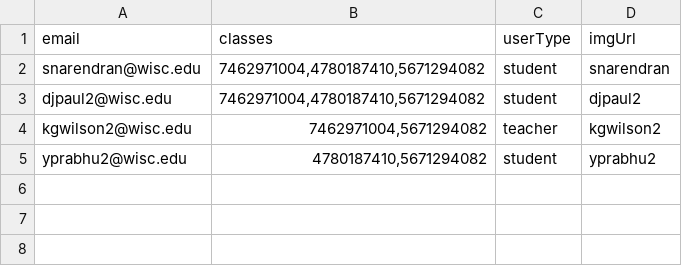
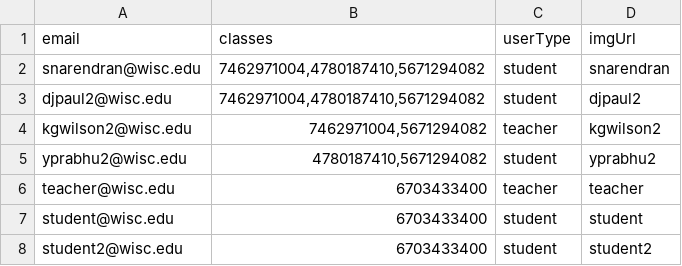
Before and after one commit to sameer-n012/cheesehacks-2022, a CSV file: backend/users.csv, drawn as a sheet.

```diff
--- a/backend/users.csv
+++ b/backend/users.csv
@@ -5 +5,4 @@ kgwilson2@wisc.edu,"7462971004,5671294082",teacher,kgwilson2
 yprabhu2@wisc.edu,"4780187410,5671294082",student,yprabhu2
+teacher@wisc.edu,6703433400,teacher,teacher
+student@wisc.edu,6703433400,student,student
+student2@wisc.edu,6703433400,student,student2
```
Also changed, not shown: backend/classes.csv, 6 other files.
